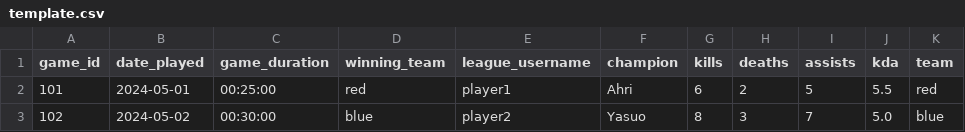
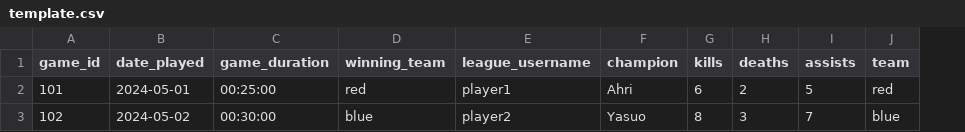
Before and after one commit to LinshanXiao/AWD-Project, a CSV file: app/static/template.csv, drawn as a sheet; the diff names each change by its address in the sheet, - before the commit and + after, or states it on an @@ line.

```diff
--- a/app/static/template.csv
+++ b/app/static/template.csv
-column J (kda), rows 2-3: 5.5 | 5.0
```
Also changed, not shown: 2 other files.
